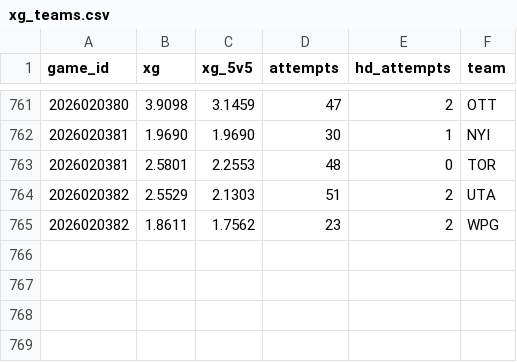
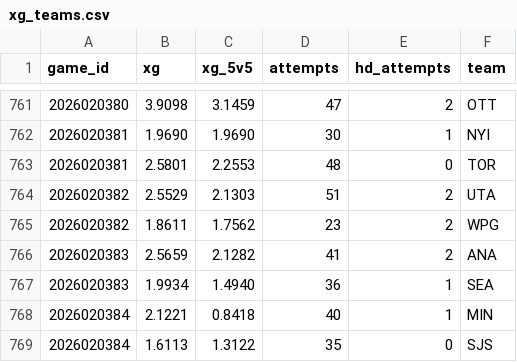
Before and after one commit to juhaopesonen/NHL-stats, a CSV file: data/2026-27/xg_teams.csv, drawn as a sheet; only a part is shown, gaps mark what is left out; the diff names each change by its address in the sheet, - before the commit and + after, or states it on an @@ line.

```diff
--- a/data/2026-27/xg_teams.csv
+++ b/data/2026-27/xg_teams.csv
+row 766: 2026020383 | 2.5659 | 2.1282 | 41 | 2 | ANA
+row 767: 2026020383 | 1.9934 | 1.4940 | 36 | 1 | SEA
+row 768: 2026020384 | 2.1221 | 0.8418 | 40 | 1 | MIN
+row 769: 2026020384 | 1.6113 | 1.3122 | 35 | 0 | SJS
```
Also changed, not shown: data/2026-27/injuries.csv, data/2026-27/onice_5v5.csv, 7 other files.
